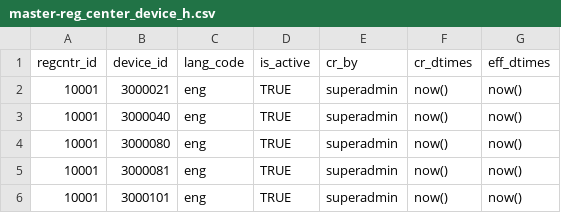
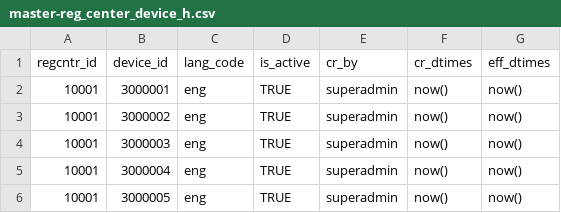
Before and after one commit to mosip/mosip-infra, a CSV file: deployment/developer/launcher/resources/db_scripts/mosip_master/dml/master-reg_center_device_h.csv, drawn as a sheet.

```diff
--- a/deployment/developer/launcher/resources/db_scripts/mosip_master/dml/master-reg_center_device_h.csv
+++ b/deployment/developer/launcher/resources/db_scripts/mosip_master/dml/master-reg_center_device_h.csv
@@ -1,6 +1,6 @@
 regcntr_id,device_id,lang_code,is_active,cr_by,cr_dtimes,eff_dtimes
-10001,3000021,eng,TRUE,superadmin,now(),now()
-10001,3000040,eng,TRUE,superadmin,now(),now()
-10001,3000080,eng,TRUE,superadmin,now(),now()
-10001,3000081,eng,TRUE,superadmin,now(),now()
-10001,3000101,eng,TRUE,superadmin,now(),now()
+10001,3000001,eng,TRUE,superadmin,now(),now()
+10001,3000002,eng,TRUE,superadmin,now(),now()
+10001,3000003,eng,TRUE,superadmin,now(),now()
+10001,3000004,eng,TRUE,superadmin,now(),now()
+10001,3000005,eng,TRUE,superadmin,now(),now()
```
Also changed, not shown: 1 other file.
